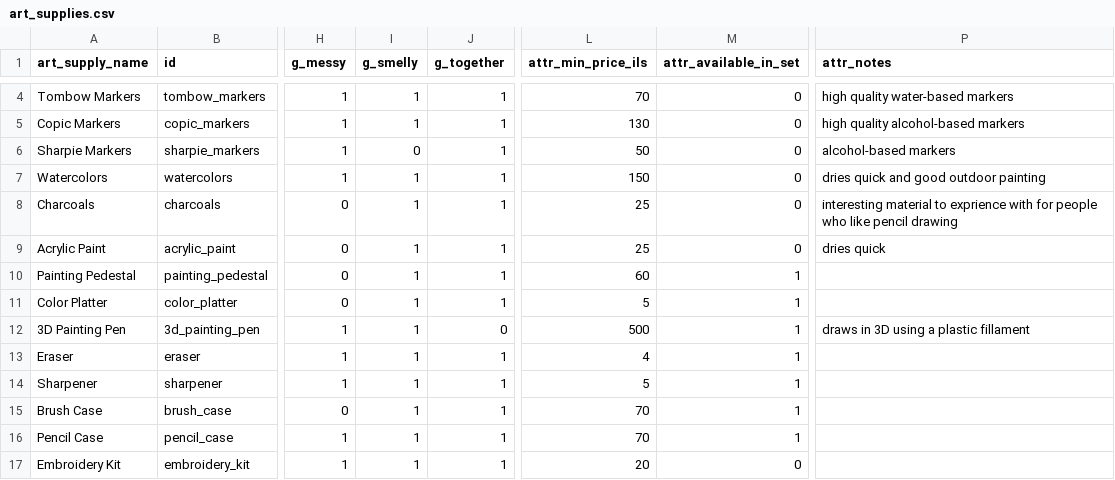
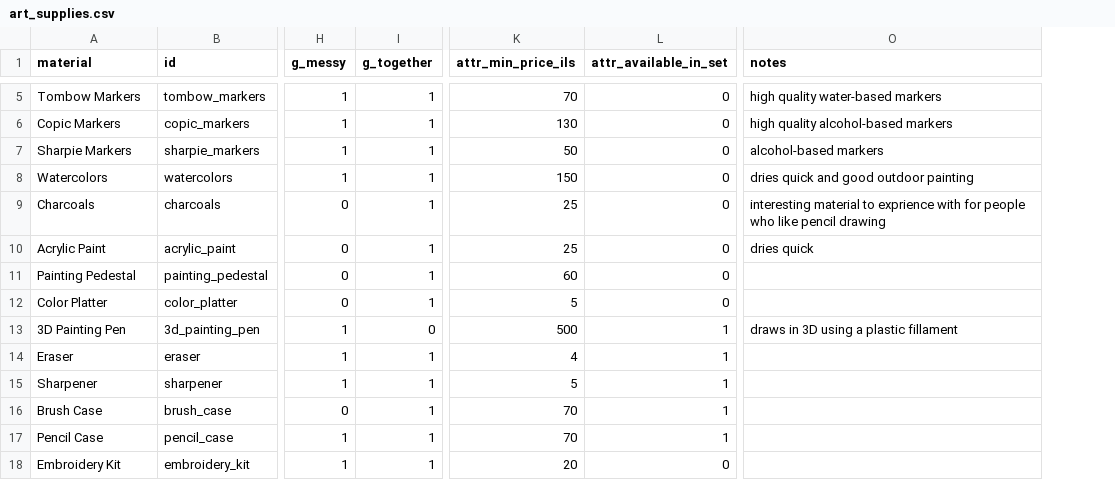
Before and after one commit to evoosa/i_need_art_supplies_help, a CSV file: backend/art_supplies/art_supplies.csv, drawn as a sheet; only a part is shown, gaps mark what is left out; removed rows and columns are numbered as before the commit, all else as after; the diff covers the shown part only; the diff names each change by its address in the sheet, - before the commit and + after, or states it on an @@ line.

```diff
--- a/backend/art_supplies/art_supplies.csv
+++ b/backend/art_supplies/art_supplies.csv
-column I (g_smelly), rows 4-17: 1 | 1 | 0 | 1 | 1 | 1 | 1 | 1 | 1 | 1 | 1 | 1 | 1 | 1
-A1: art_supply_name
+A1: material
-O1: attr_notes
+O1: notes
-L11:L12 (attr_available_in_set): 1
+L11:L12 (attr_available_in_set): 0
```
Also changed, not shown: 1 added row and 3 edited cells elsewhere in this file, 4 other files.
